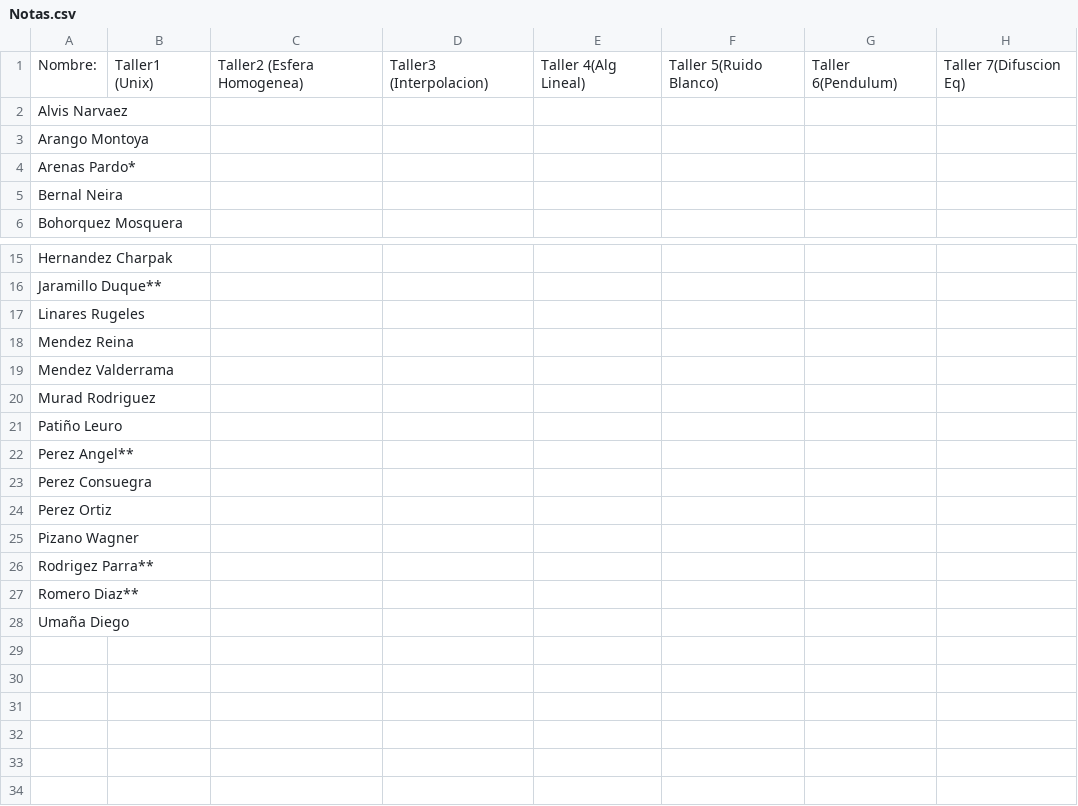
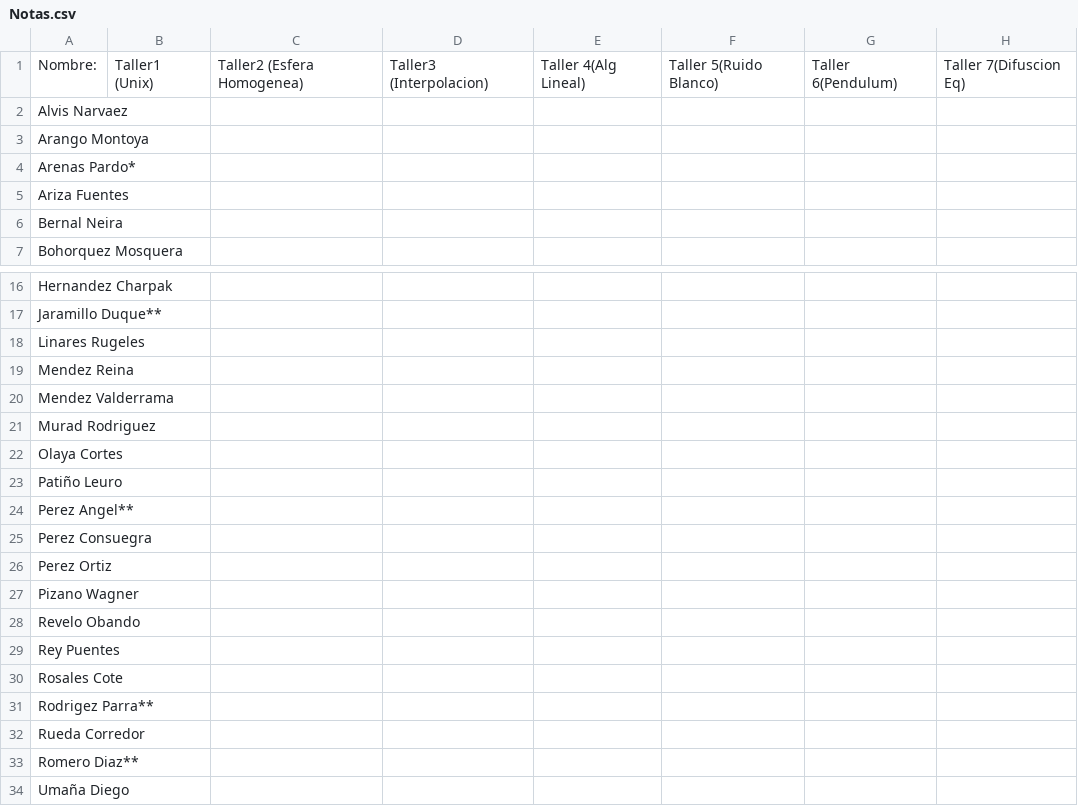
Before and after one commit to ComputoCienciasUniandes/MetodosComputacionalesLaboratorio, a CSV file: 2014-2/Notas/Notas.csv, drawn as a sheet; only a part is shown, gaps mark what is left out; the diff names each change by its address in the sheet, - before the commit and + after, or states it on an @@ line.

Commit message:
Update Notas.csv

```diff
--- a/2014-2/Notas/Notas.csv
+++ b/2014-2/Notas/Notas.csv
+row 5: Ariza Fuentes
+row 22: Olaya Cortes
+row 28: Revelo Obando
+row 29: Rey Puentes
+row 30: Rosales Cote
+row 32: Rueda Corredor
```
